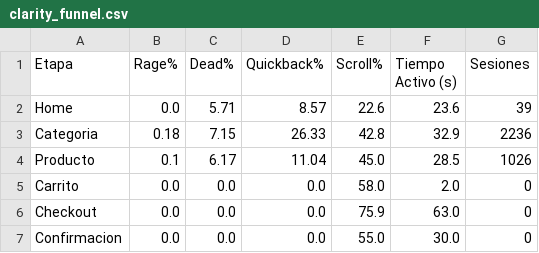
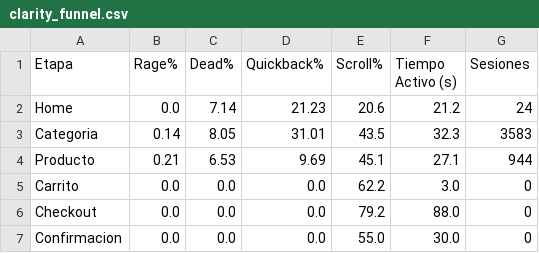
Before and after one commit to dquispepp/reporte-canontex, a CSV file: data/clarity/clarity_funnel.csv, drawn as a sheet.

```diff
--- a/data/clarity/clarity_funnel.csv
+++ b/data/clarity/clarity_funnel.csv
@@ -1,7 +1,7 @@
 Etapa,Rage%,Dead%,Quickback%,Scroll%,Tiempo Activo (s),Sesiones
-Home,0.0,5.71,8.57,22.6,23.6,39
-Categoria,0.18,7.15,26.33,42.8,32.9,2236
-Producto,0.1,6.17,11.04,45.0,28.5,1026
-Carrito,0.0,0.0,0.0,58.0,2.0,0
-Checkout,0.0,0.0,0.0,75.9,63.0,0
+Home,0.0,7.14,21.23,20.6,21.2,24
+Categoria,0.14,8.05,31.01,43.5,32.3,3583
+Producto,0.21,6.53,9.69,45.1,27.1,944
+Carrito,0.0,0.0,0.0,62.2,3.0,0
+Checkout,0.0,0.0,0.0,79.2,88.0,0
 Confirmacion,0.0,0.0,0.0,55.0,30.0,0
```
Also changed, not shown: data/clarity/clarity_paginas.csv, data/clarity/ventas_resumen.csv.
